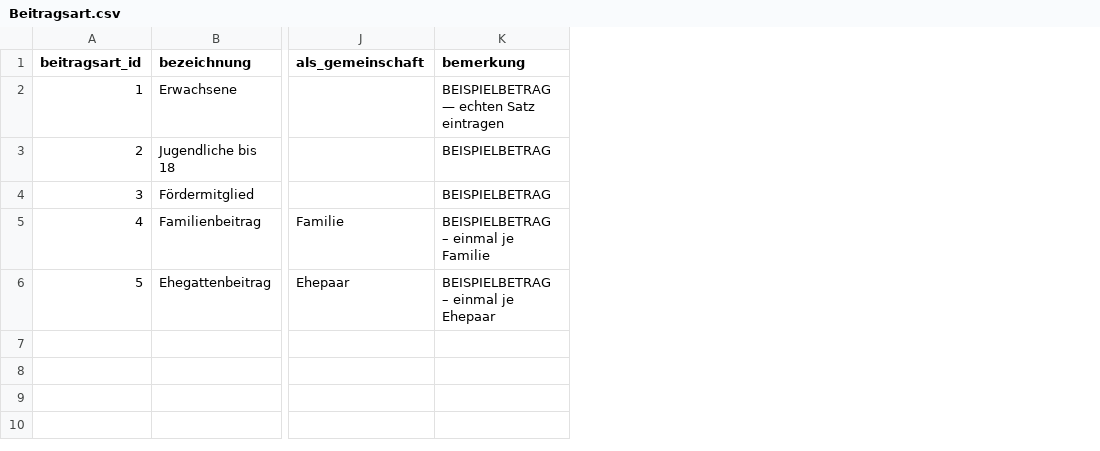
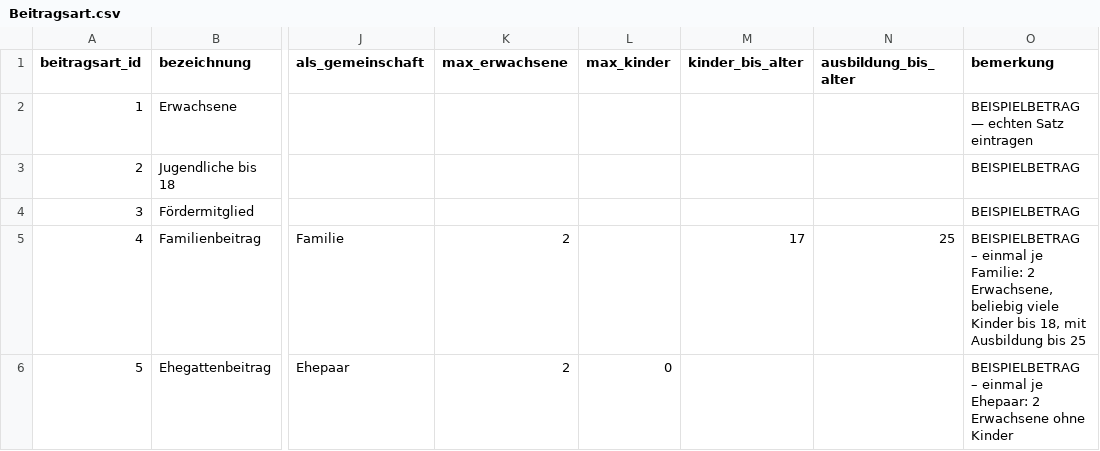
Before and after one commit to MeisterEder286/Mitgliederverwaltung, a CSV file: docs/daten/startbelegung/Beitragsart.csv, drawn as a sheet; only a part is shown, gaps mark what is left out; addresses are those after the commit; the diff names each change by its address in the sheet, - before the commit and + after, or states it on an @@ line.

```diff
--- a/docs/daten/startbelegung/Beitragsart.csv
+++ b/docs/daten/startbelegung/Beitragsart.csv
+column K (max_erwachsene), rows 5-6: 2 | 2
+column L (max_kinder), row 6: 0
+column M (kinder_bis_alter), row 5: 17
+column N (ausbildung_bis_alter), row 5: 25
-O5 (bemerkung): …einmal je Familie
+O5 (bemerkung): …einmal je Familie: 2 Erwachsene, beliebig viele Kinder bis 18, mit Ausbildung bis 25
-O6 (bemerkung): …einmal je Ehepaar
+O6 (bemerkung): …einmal je Ehepaar: 2 Erwachsene ohne Kinder
```
Also changed, not shown: docs/daten/feldkatalog.csv, docs/daten/startbelegung/_Konfig.csv, 29 other files.
